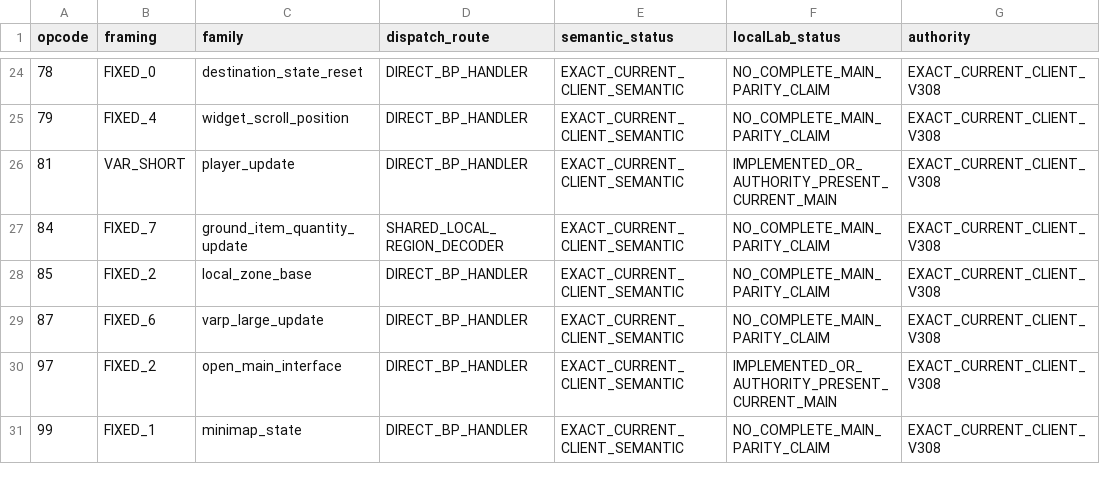
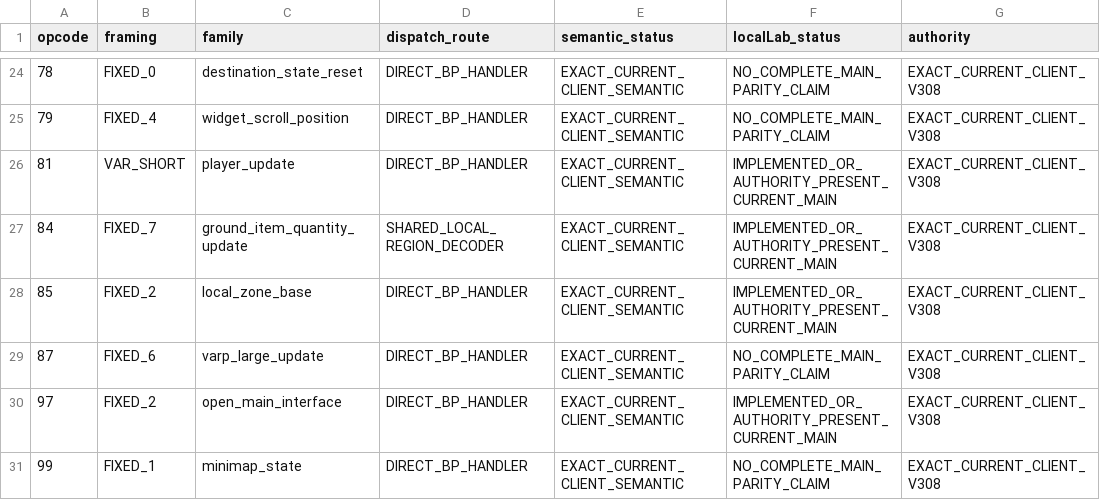
Before and after one commit to Trexzo/SpawnPK-RE, a TSV file: server/research/client_v308_coverage/s2c_census/v308_s2c_coverage.tsv, drawn as a sheet; only a part is shown, gaps mark what is left out; the diff covers the shown part only.

Commit message:
research: mark verified scene S2C publisher parity

```diff
--- a/server/research/client_v308_coverage/s2c_census/v308_s2c_coverage.tsv
+++ b/server/research/client_v308_coverage/s2c_census/v308_s2c_coverage.tsv
@@ -26,4 +26,4 @@ opcode	framing	family	dispatch_route	semantic_status	localLab_status	authority
 81	VAR_SHORT	player_update	DIRECT_BP_HANDLER	EXACT_CURRENT_CLIENT_SEMANTIC	IMPLEMENTED_OR_AUTHORITY_PRESENT_CURRENT_MAIN	EXACT_CURRENT_CLIENT_V308
-84	FIXED_7	ground_item_quantity_update	SHARED_LOCAL_REGION_DECODER	EXACT_CURRENT_CLIENT_SEMANTIC	NO_COMPLETE_MAIN_PARITY_CLAIM	EXACT_CURRENT_CLIENT_V308
-85	FIXED_2	local_zone_base	DIRECT_BP_HANDLER	EXACT_CURRENT_CLIENT_SEMANTIC	NO_COMPLETE_MAIN_PARITY_CLAIM	EXACT_CURRENT_CLIENT_V308
+84	FIXED_7	ground_item_quantity_update	SHARED_LOCAL_REGION_DECODER	EXACT_CURRENT_CLIENT_SEMANTIC	IMPLEMENTED_OR_AUTHORITY_PRESENT_CURRENT_MAIN	EXACT_CURRENT_CLIENT_V308
+85	FIXED_2	local_zone_base	DIRECT_BP_HANDLER	EXACT_CURRENT_CLIENT_SEMANTIC	IMPLEMENTED_OR_AUTHORITY_PRESENT_CURRENT_MAIN	EXACT_CURRENT_CLIENT_V308
 87	FIXED_6	varp_large_update	DIRECT_BP_HANDLER	EXACT_CURRENT_CLIENT_SEMANTIC	NO_COMPLETE_MAIN_PARITY_CLAIM	EXACT_CURRENT_CLIENT_V308
```
Also changed, not shown: 10 edited cells elsewhere in this file.
